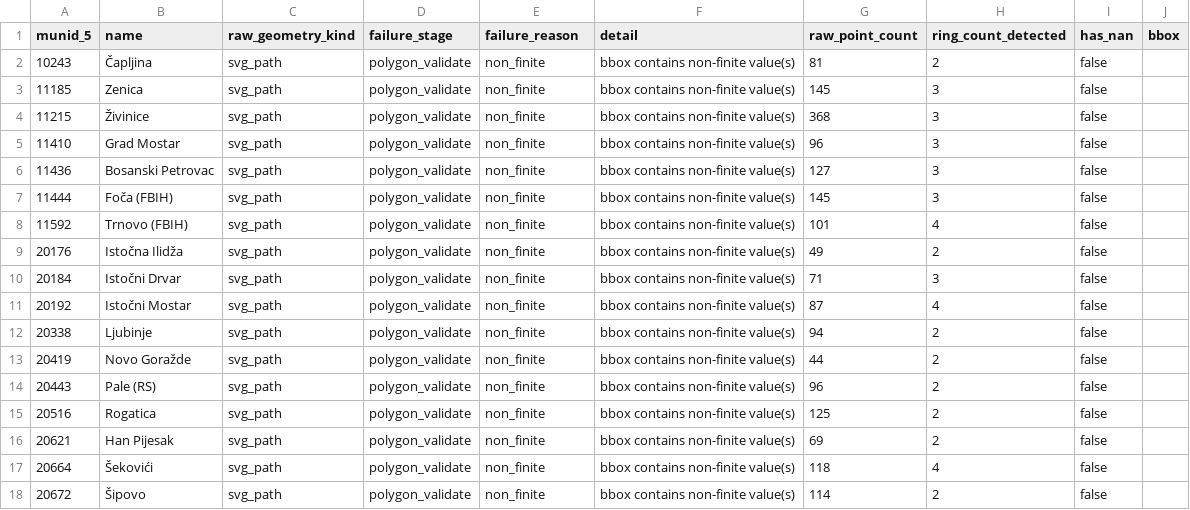
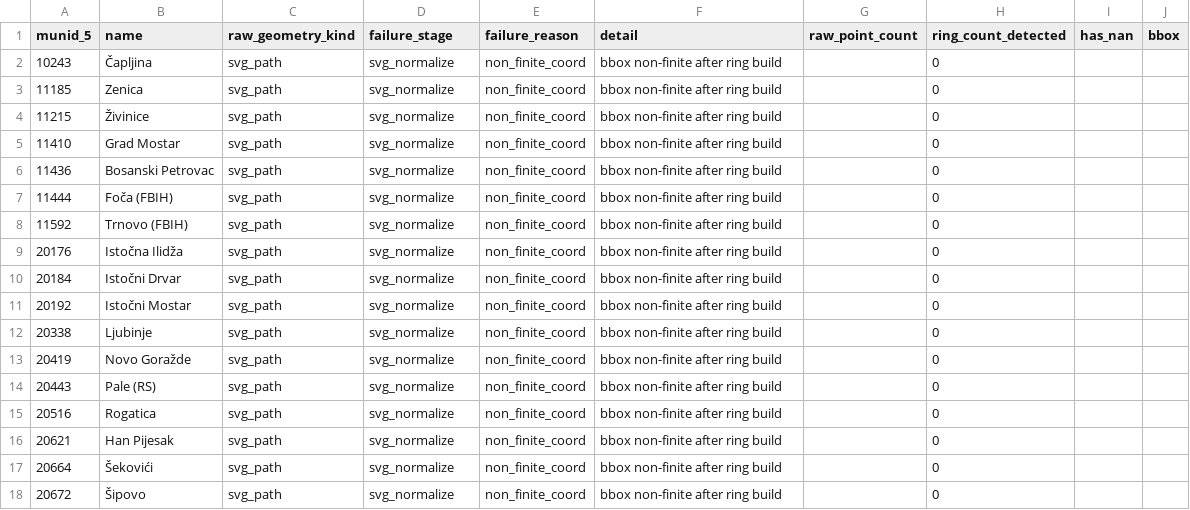
Before and after one commit to horkesh/AWWV, a CSV file: data/derived/municipality_audit/municipality_geometry_failures_diagnostic.csv, drawn as a sheet.

```diff
--- a/data/derived/municipality_audit/municipality_geometry_failures_diagnostic.csv
+++ b/data/derived/municipality_audit/municipality_geometry_failures_diagnostic.csv
@@ -1,18 +1,18 @@
 munid_5,name,raw_geometry_kind,failure_stage,failure_reason,detail,raw_point_count,ring_count_detected,has_nan,bbox
-10243,Čapljina,svg_path,polygon_validate,non_finite,bbox contains non-finite value(s),81,2,false,
-11185,Zenica,svg_path,polygon_validate,non_finite,bbox contains non-finite value(s),145,3,false,
-11215,Živinice,svg_path,polygon_validate,non_finite,bbox contains non-finite value(s),368,3,false,
-11410,Grad Mostar,svg_path,polygon_validate,non_finite,bbox contains non-finite value(s),96,3,false,
-11436,Bosanski Petrovac,svg_path,polygon_validate,non_finite,bbox contains non-finite value(s),127,3,false,
-11444,Foča (FBIH),svg_path,polygon_validate,non_finite,bbox contains non-finite value(s),145,3,false,
-11592,Trnovo (FBIH),svg_path,polygon_validate,non_finite,bbox contains non-finite value(s),101,4,false,
-20176,Istočna Ilidža,svg_path,polygon_validate,non_finite,bbox contains non-finite value(s),49,2,false,
-20184,Istočni Drvar,svg_path,polygon_validate,non_finite,bbox contains non-finite value(s),71,3,false,
-20192,Istočni Mostar,svg_path,polygon_validate,non_finite,bbox contains non-finite value(s),87,4,false,
-20338,Ljubinje,svg_path,polygon_validate,non_finite,bbox contains non-finite value(s),94,2,false,
-20419,Novo Goražde,svg_path,polygon_validate,non_finite,bbox contains non-finite value(s),44,2,false,
-20443,Pale (RS),svg_path,polygon_validate,non_finite,bbox contains non-finite value(s),96,2,false,
-20516,Rogatica,svg_path,polygon_validate,non_finite,bbox contains non-finite value(s),125,2,false,
-20621,Han Pijesak,svg_path,polygon_validate,non_finite,bbox contains non-finite value(s),69,2,false,
-20664,Šekovići,svg_path,polygon_validate,non_finite,bbox contains non-finite value(s),118,4,false,
-20672,Šipovo,svg_path,polygon_validate,non_finite,bbox contains non-finite value(s),114,2,false,
+10243,Čapljina,svg_path,svg_normalize,non_finite_coord,bbox non-finite after ring build,,0,,
+11185,Zenica,svg_path,svg_normalize,non_finite_coord,bbox non-finite after ring build,,0,,
+11215,Živinice,svg_path,svg_normalize,non_finite_coord,bbox non-finite after ring build,,0,,
+11410,Grad Mostar,svg_path,svg_normalize,non_finite_coord,bbox non-finite after ring build,,0,,
+11436,Bosanski Petrovac,svg_path,svg_normalize,non_finite_coord,bbox non-finite after ring build,,0,,
+11444,Foča (FBIH),svg_path,svg_normalize,non_finite_coord,bbox non-finite after ring build,,0,,
+11592,Trnovo (FBIH),svg_path,svg_normalize,non_finite_coord,bbox non-finite after ring build,,0,,
+20176,Istočna Ilidža,svg_path,svg_normalize,non_finite_coord,bbox non-finite after ring build,,0,,
+20184,Istočni Drvar,svg_path,svg_normalize,non_finite_coord,bbox non-finite after ring build,,0,,
+20192,Istočni Mostar,svg_path,svg_normalize,non_finite_coord,bbox non-finite after ring build,,0,,
+20338,Ljubinje,svg_path,svg_normalize,non_finite_coord,bbox non-finite after ring build,,0,,
+20419,Novo Goražde,svg_path,svg_normalize,non_finite_coord,bbox non-finite after ring build,,0,,
+20443,Pale (RS),svg_path,svg_normalize,non_finite_coord,bbox non-finite after ring build,,0,,
+20516,Rogatica,svg_path,svg_normalize,non_finite_coord,bbox non-finite after ring build,,0,,
+20621,Han Pijesak,svg_path,svg_normalize,non_finite_coord,bbox non-finite after ring build,,0,,
+20664,Šekovići,svg_path,svg_normalize,non_finite_coord,bbox non-finite after ring build,,0,,
+20672,Šipovo,svg_path,svg_normalize,non_finite_coord,bbox non-finite after ring build,,0,,
```
Also changed, not shown: data/derived/municipality_audit/border_id_diagnostic.csv, data/derived/municipality_audit/municipalities_zero_settlements.csv, 27 other files.
